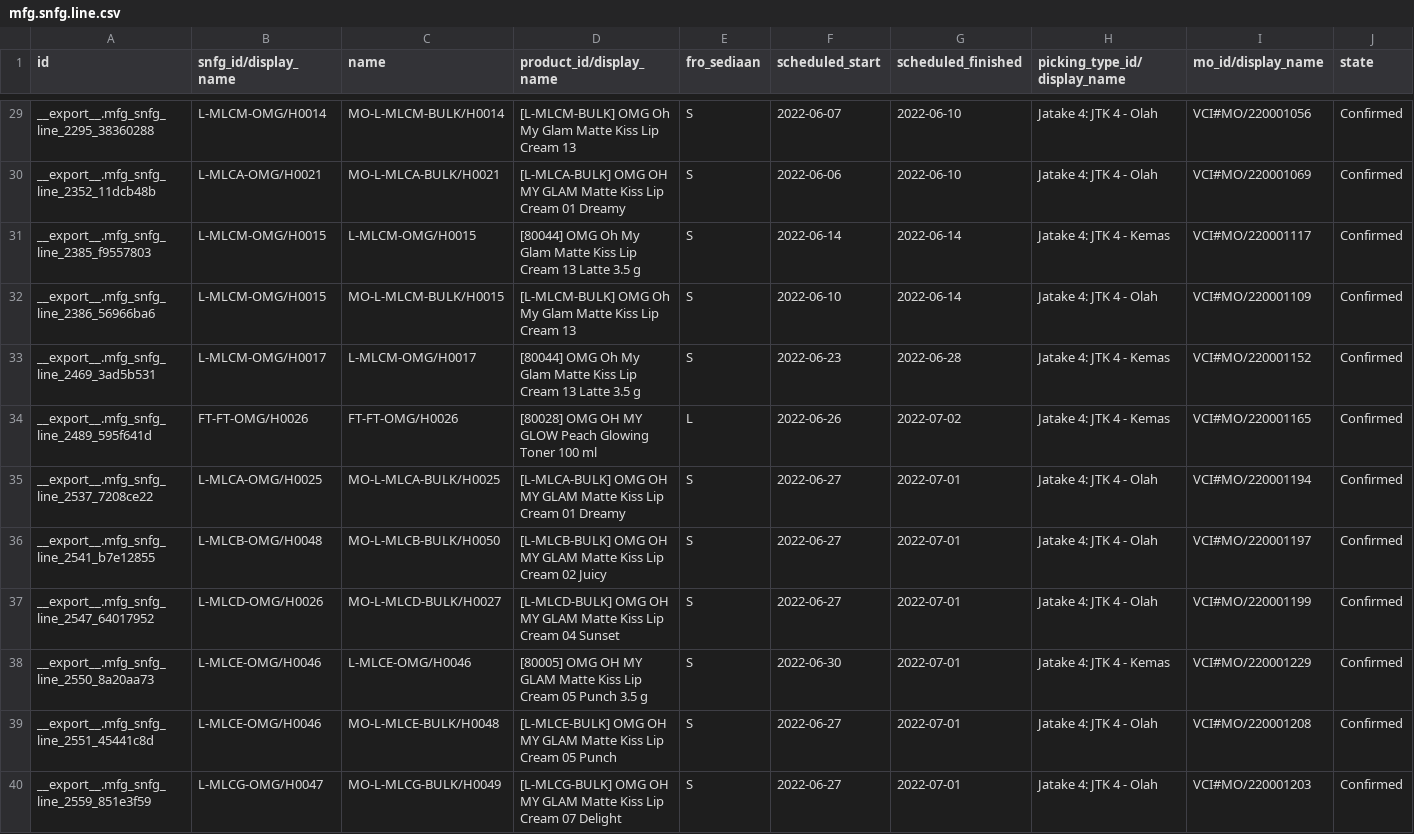
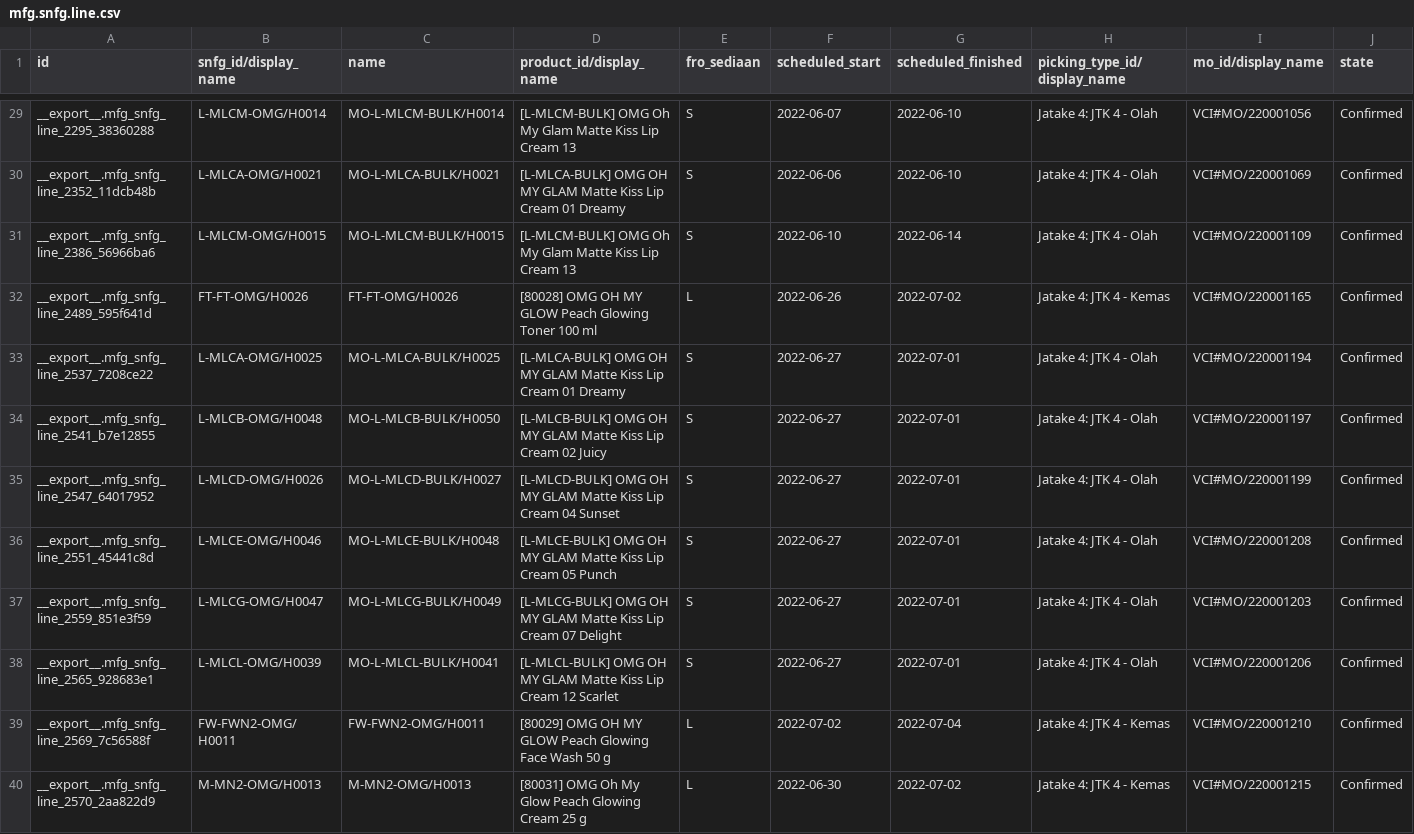
Before and after one commit to adifher/files, a CSV file: PARAGON/MO/mfg.snfg.line.csv, drawn as a sheet; only a part is shown, gaps mark what is left out; the shorter side is filled out with more unchanged rows; rows hold the shown columns only; the diff covers the shown part only; the diff names each change by its address in the sheet, - before the commit and + after, or states it on an @@ line.

```diff
--- a/PARAGON/MO/mfg.snfg.line.csv
+++ b/PARAGON/MO/mfg.snfg.line.csv
-row 31: __export__.mfg_snfg_line_2385_f9557803 | L-MLCM-OMG/H0015 | L-MLCM-OMG/H0015 | [80044] OMG Oh My Glam Matte Kiss Lip Cream 13 Latte 3.5 g | S | 2022-06-14 | 2022-06-14 | Jatake 4: JTK 4 - Kemas | VCI#MO/220001117 | Confirmed
-row 33: __export__.mfg_snfg_line_2469_3ad5b531 | L-MLCM-OMG/H0017 | L-MLCM-OMG/H0017 | [80044] OMG Oh My Glam Matte Kiss Lip Cream 13 Latte 3.5 g | S | 2022-06-23 | 2022-06-28 | Jatake 4: JTK 4 - Kemas | VCI#MO/220001152 | Confirmed
-row 38: __export__.mfg_snfg_line_2550_8a20aa73 | L-MLCE-OMG/H0046 | L-MLCE-OMG/H0046 | [80005] OMG OH MY GLAM Matte Kiss Lip Cream 05 Punch 3.5 g | S | 2022-06-30 | 2022-07-01 | Jatake 4: JTK 4 - Kemas | VCI#MO/220001229 | Confirmed
```
Also changed, not shown: 10 removed rows elsewhere in this file, 1 other file.
